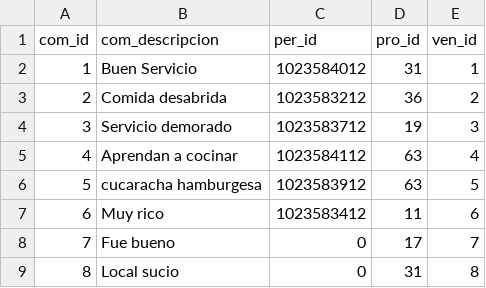
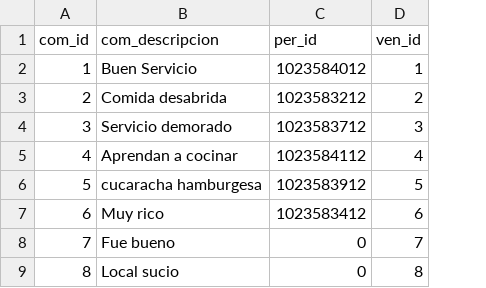
Before and after one commit to MuelitasVil/CrocanteDB, a CSV file: Scripts y Datos/CSV/Comentario.csv, drawn as a sheet; the diff names each change by its address in the sheet, - before the commit and + after, or states it on an @@ line.

Commit message:
Eliminación producto id de comentario

```diff
--- a/Scripts y Datos/CSV/Comentario.csv
+++ b/Scripts y Datos/CSV/Comentario.csv
-column D (pro_id), rows 2-9: 31 | 36 | 19 | 63 | 63 | 11 | 17 | 31
```
Also changed, not shown: 5 other files.
